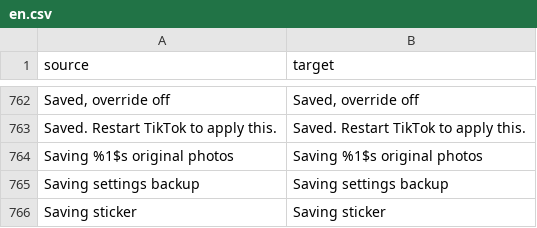
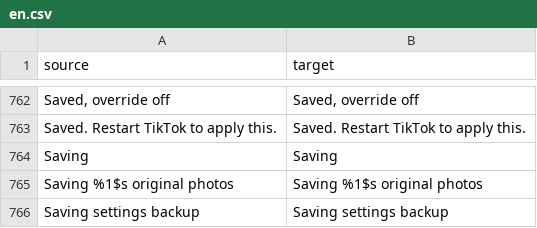
Before and after one commit to Dojz/hushfeed, a CSV file: extensions/tiktok/src/main/l10n/en.csv, drawn as a sheet; only a part is shown, gaps mark what is left out; the shorter side is filled out with more unchanged rows; the diff names each change by its address in the sheet, - before the commit and + after, or states it on an @@ line.

```diff
--- a/extensions/tiktok/src/main/l10n/en.csv
+++ b/extensions/tiktok/src/main/l10n/en.csv
+row 764: Saving | Saving
```
Also changed, not shown: extensions/tiktok/src/main/l10n/de.tsv, extensions/tiktok/src/main/l10n/es.tsv, 6 other files.
